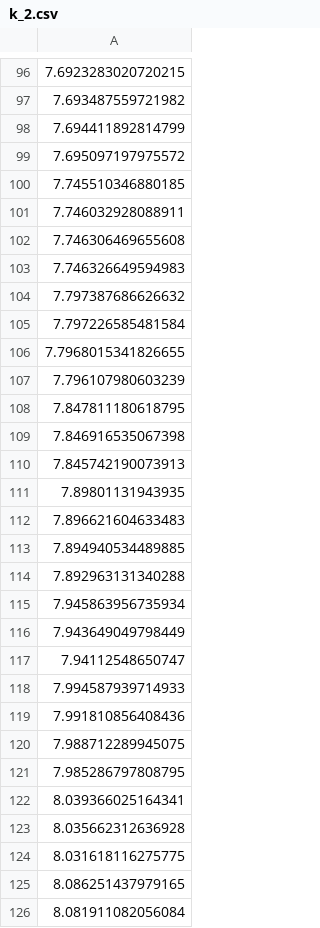
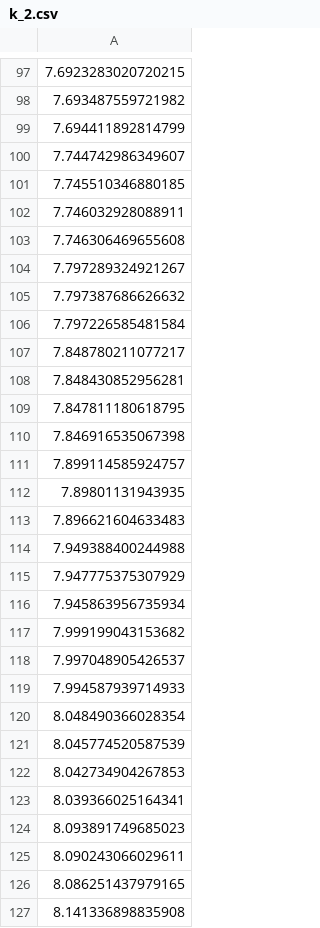
Before and after one commit to BrunoVelazquez/Proyecto_Fisica_I_2024, a CSV file: Coeficiente_Viscoso/k_2.csv, drawn as a sheet; only a part is shown, gaps mark what is left out; addresses are those after the commit; the diff covers the shown part only; the diff names each change by its address in the sheet, - before the commit and + after, or states it on an @@ line.

Commit message:
Pandas en coeficienteViscoso

```diff
--- a/Coeficiente_Viscoso/k_2.csv
+++ b/Coeficiente_Viscoso/k_2.csv
-A100: 7.695097197975572
+A100: 7.744742986349607
-A104: 7.746326649594983
+A104: 7.797289324921267
-A107: 7.7968015341826655
+A107: 7.848780211077217
-A108: 7.796107980603239
+A108: 7.848430852956281
-A111: 7.845742190073913
+A111: 7.899114585924757
-A114: 7.894940534489885
+A114: 7.949388400244988
-A115: 7.892963131340288
+A115: 7.947775375307929
-A117: 7.943649049798449
+A117: 7.999199043153682
-A118: 7.94112548650747
+A118: 7.997048905426537
-A120: 7.991810856408436
+A120: 8.048490366028354
-A121: 7.988712289945075
+A121: 8.045774520587539
-A122: 7.985286797808795
+A122: 8.042734904267853
-A124: 8.035662312636928
+A124: 8.093891749685023
-A125: 8.031618116275775
+A125: 8.090243066029611
-A127: 8.081911082056084
+A127: 8.141336898835908
```
Also changed, not shown: 1 added row and 121 edited cells elsewhere in this file, Coeficiente_Viscoso/k_1.csv, Coeficiente_Viscoso/k_3.csv, 3 other files.
